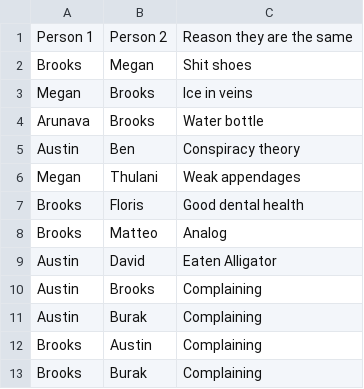
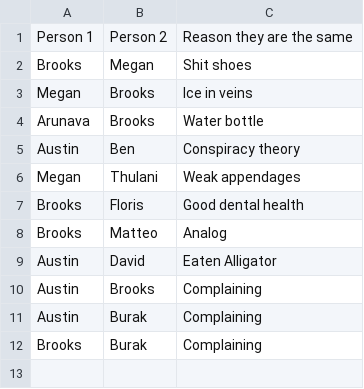
Before and after one commit to VanillaBrooks/the-same, a CSV file: the_same.csv, drawn as a sheet.

Commit message:
remove duplicate entry

```diff
--- a/the_same.csv
+++ b/the_same.csv
@@ -11,3 +11,2 @@ Austin,Brooks,Complaining
 Austin,Burak,Complaining
-Brooks,Austin,Complaining
 Brooks,Burak,Complaining
```
